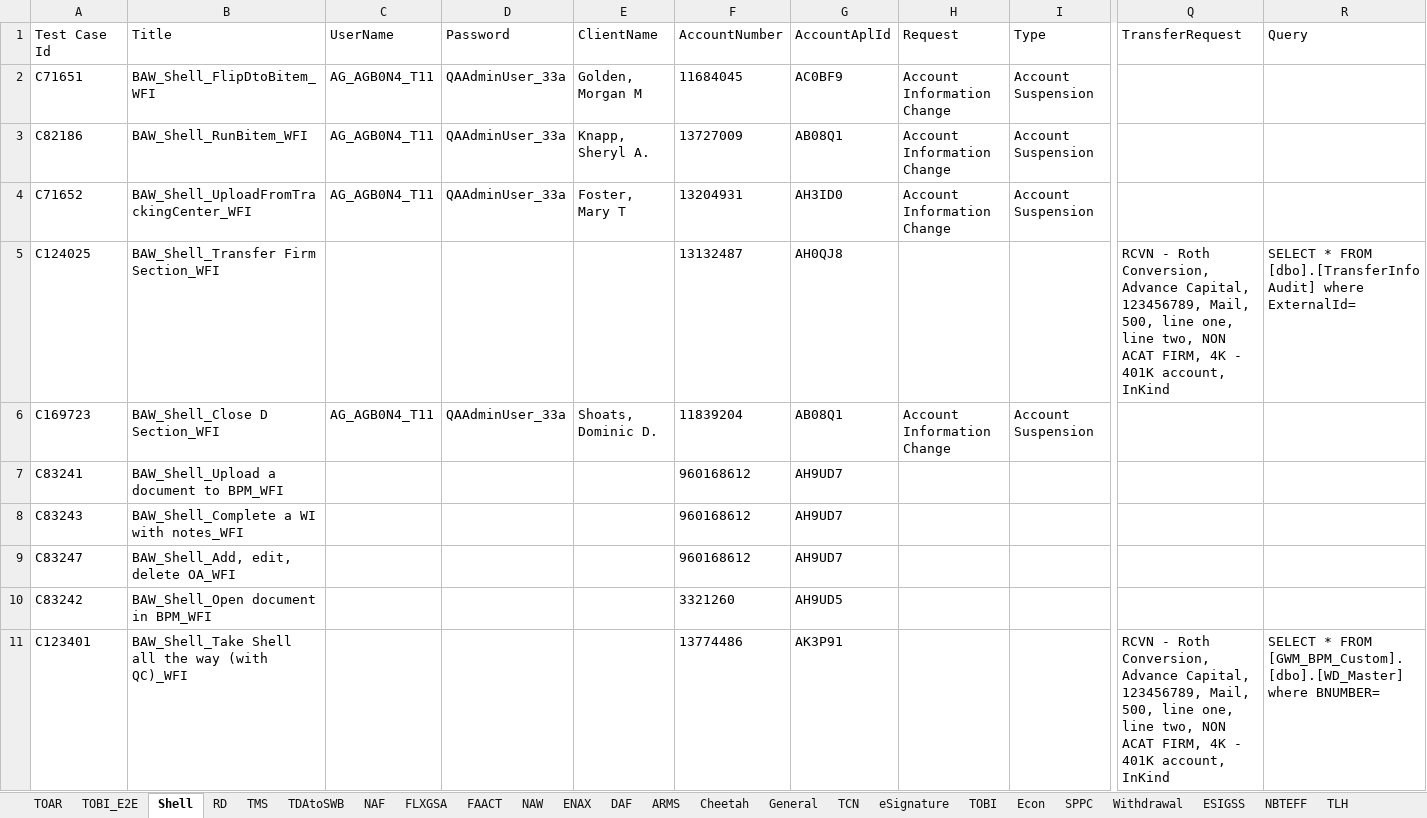
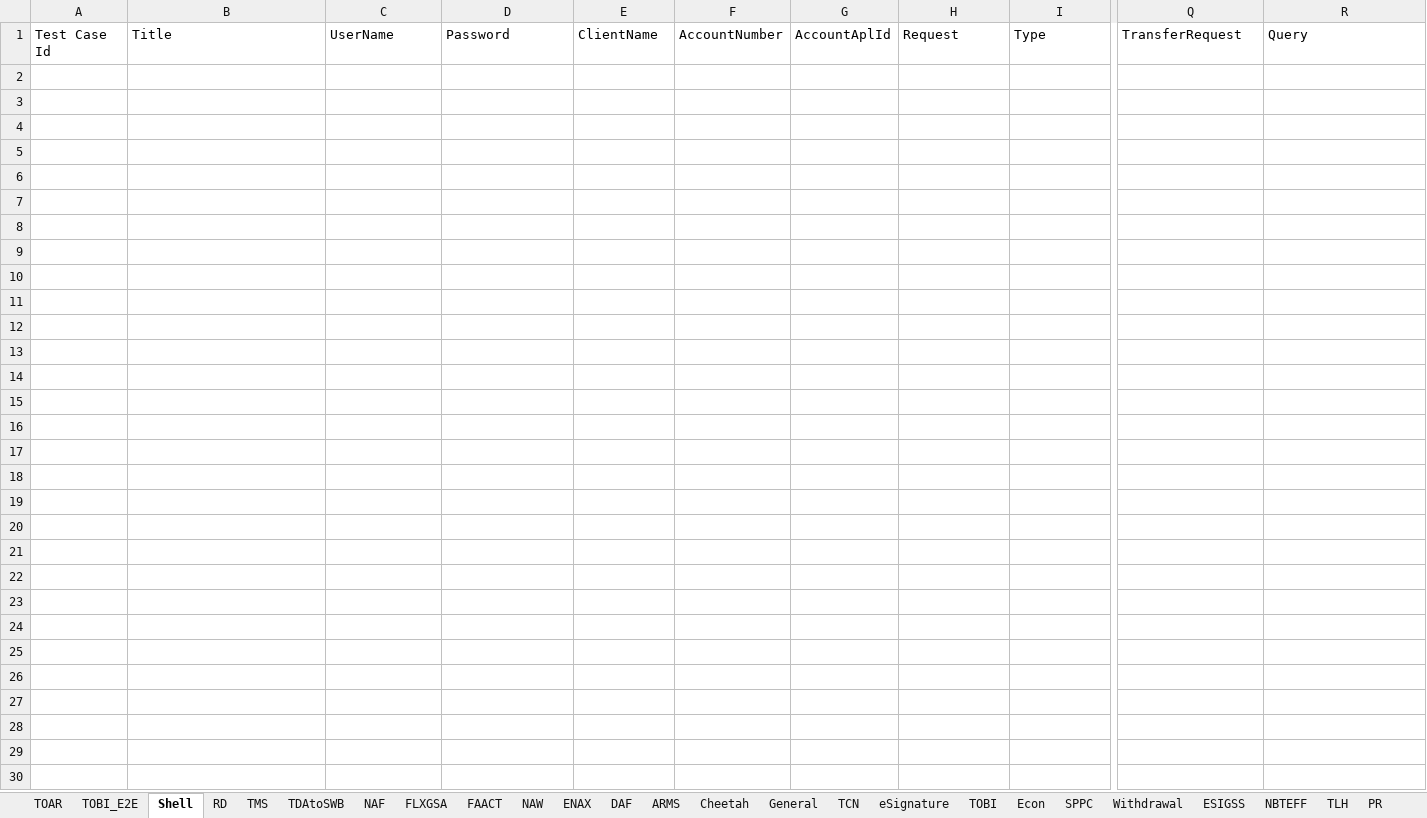
Before and after one commit to amitmalik123/InceoTest, an Excel workbook: data/Test11_data.xlsx, sheet Shell, drawn as a sheet; only a part is shown, gaps mark what is left out; values as stored, in another font and other column widths than the file's, no borders; rows hold the shown columns only; the diff covers the shown part only; the diff names each change by its address in the sheet, - before the commit and + after, or states it on an @@ line.

```diff
--- a/data/Test11_data.xlsx (sheet Shell)
+++ b/data/Test11_data.xlsx (sheet Shell)
+sheet tab: PR
-row 2: C71651 | BAW_Shell_FlipDtoBitem_WFI | AG_AGB0N4_T11 | QAAdminUser_33a | Golden, Morgan M | 11684045 | AC0BF9 | Account Information Change | Account Suspension
-row 3: C82186 | BAW_Shell_RunBitem_WFI | AG_AGB0N4_T11 | QAAdminUser_33a | Knapp, Sheryl A. | 13727009 | AB08Q1 | Account Information Change | Account Suspension
-row 4: C71652 | BAW_Shell_UploadFromTrackingCenter_WFI | AG_AGB0N4_T11 | QAAdminUser_33a | Foster, Mary T | 13204931 | AH3ID0 | Account Information Change | Account Suspension
-row 5: C124025 | BAW_Shell_Transfer Firm Section_WFI |  |  |  | 13132487 | AH0QJ8 |  |  | RCVN - Roth Conversion, Advance Capital, 123456789, Mail, 500, line one, line two, NON ACAT FIRM, 4K - 401K account, InKind | SELECT * FROM [dbo].[TransferInfoAudit] where ExternalId=
-row 6: C169723 | BAW_Shell_Close D Section_WFI | AG_AGB0N4_T11 | QAAdminUser_33a | Shoats, Dominic D. | 11839204 | AB08Q1 | Account Information Change | Account Suspension
-row 7: C83241 | BAW_Shell_Upload a document to BPM_WFI |  |  |  | 960168612 | AH9UD7
-row 8: C83243 | BAW_Shell_Complete a WI with notes_WFI |  |  |  | 960168612 | AH9UD7
-row 9: C83247 | BAW_Shell_Add, edit, delete OA_WFI |  |  |  | 960168612 | AH9UD7
-row 10: C83242 | BAW_Shell_Open document in BPM_WFI |  |  |  | 3321260 | AH9UD5
-row 11: C123401 | BAW_Shell_Take Shell all the way (with QC)_WFI |  |  |  | 13774486 | AK3P91 |  |  | RCVN - Roth Conversion, Advance Capital, 123456789, Mail, 500, line one, line two, NON ACAT FIRM, 4K - 401K account, InKind | SELECT * FROM [GWM_BPM_Custom].[dbo].[WD_Master] where BNUMBER=
```
Also changed, not shown: 22 removed rows elsewhere in this sheet, sheet NAW, sheet TMS, sheet DAF, sheet ENAX, sheet NAF, sheet TOBI, 17 more sheets, 15 other files.
